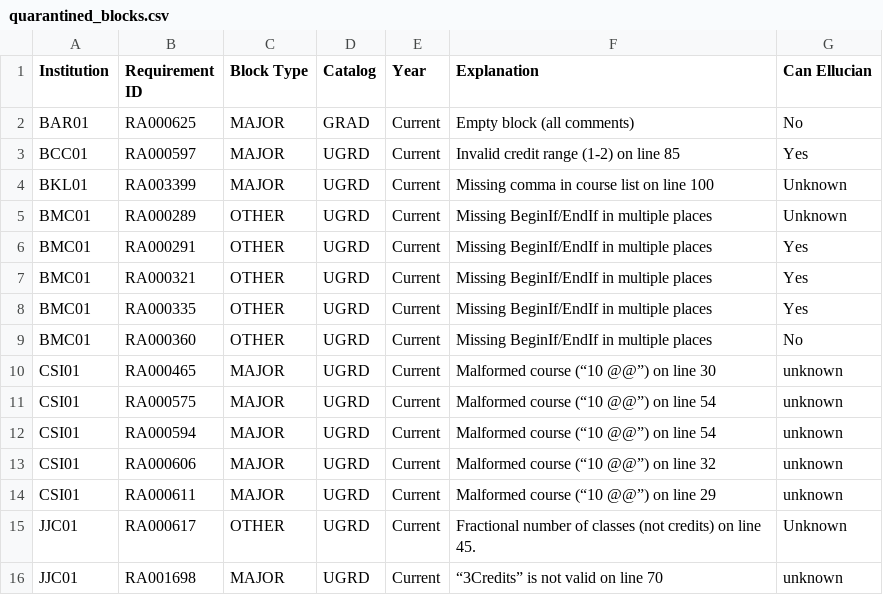
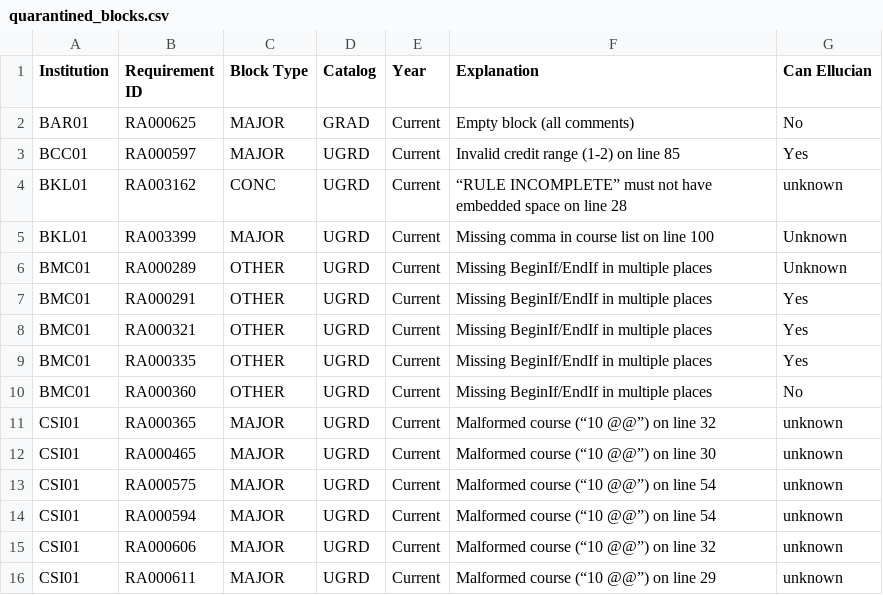
Before and after one commit to ritiksinha1/dgw_processor, a CSV file: quarantined_blocks.csv, drawn as a sheet; only a part is shown; the shorter side is filled out with more unchanged rows.

Commit message:
Quarantine two newly-known error blocks

```diff
--- a/quarantined_blocks.csv
+++ b/quarantined_blocks.csv
@@ -3,2 +3,3 @@ BAR01,RA000625,MAJOR,GRAD,Current,Empty block (all comments),No
 BCC01,RA000597,MAJOR,UGRD,Current,Invalid credit range (1-2) on line 85,Yes
+BKL01,RA003162,CONC,UGRD,Current,“RULE INCOMPLETE” must not have embedded space on line 28,unknown
 BKL01,RA003399,MAJOR,UGRD,Current,Missing comma in course list on line 100,Unknown
@@ -9,2 +10,3 @@ BMC01,RA000335,OTHER,UGRD,Current,Missing BeginIf/EndIf in multiple places,Yes
 BMC01,RA000360,OTHER,UGRD,Current,Missing BeginIf/EndIf in multiple places,No
+CSI01,RA000365,MAJOR,UGRD,Current,Malformed course (“10 @@”) on line 32,unknown
 CSI01,RA000465,MAJOR,UGRD,Current,Malformed course (“10 @@”) on line 30,unknown
```
